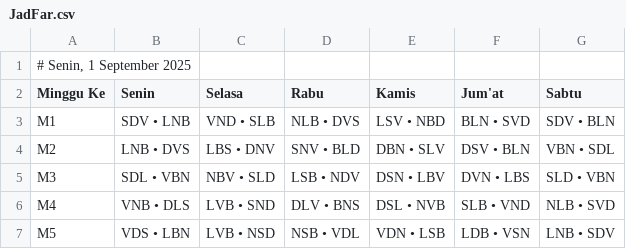
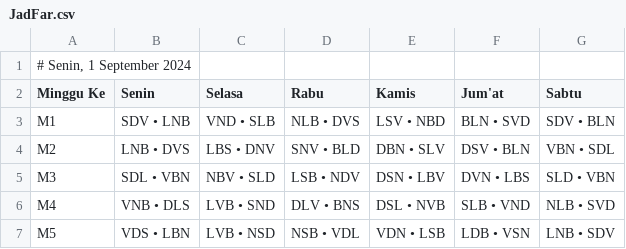
Before and after one commit to bhayuas/bas, a CSV file: JadFar.csv, drawn as a sheet.

Commit message:
Update JadFar.csv
Pembaruan Tanggal pembuatan

```diff
--- a/JadFar.csv
+++ b/JadFar.csv
@@ -1,2 +1,2 @@
-# Senin, 1 September 2025
+# Senin, 1 September 2024
 Minggu Ke;Senin;Selasa;Rabu;Kamis;Jum'at;Sabtu
```
